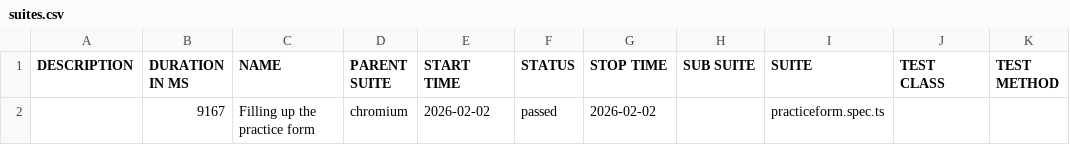
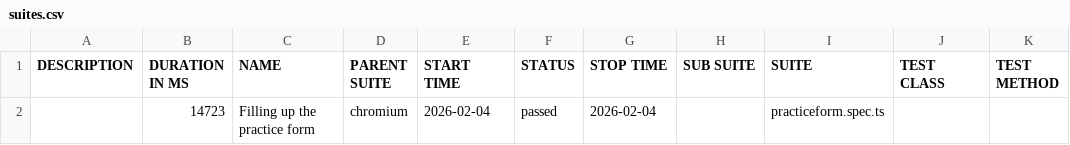
Before and after one commit to ronishahi333/Demoqa-Automation-Playwright, a CSV file: data/suites.csv, drawn as a sheet.

```diff
--- a/data/suites.csv
+++ b/data/suites.csv
@@ -1,2 +1,2 @@
 "DESCRIPTION","DURATION IN MS","NAME","PARENT SUITE","START TIME","STATUS","STOP TIME","SUB SUITE","SUITE","TEST CLASS","TEST METHOD"
-"","9167","Filling up the practice form","chromium","2026-02-02","passed","2026-02-02","","practiceform.spec.ts","",""
+"","14723","Filling up the practice form","chromium","2026-02-04","passed","2026-02-04","","practiceform.spec.ts","",""
```
Also changed, not shown: 21 other files.
